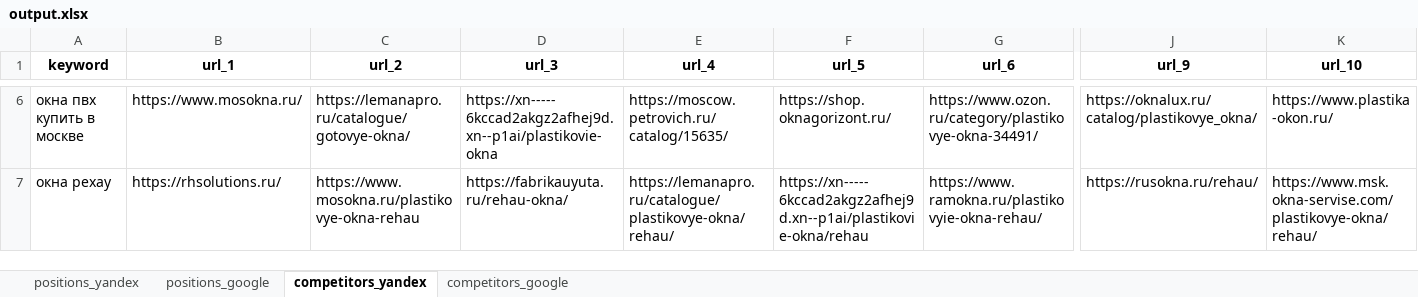
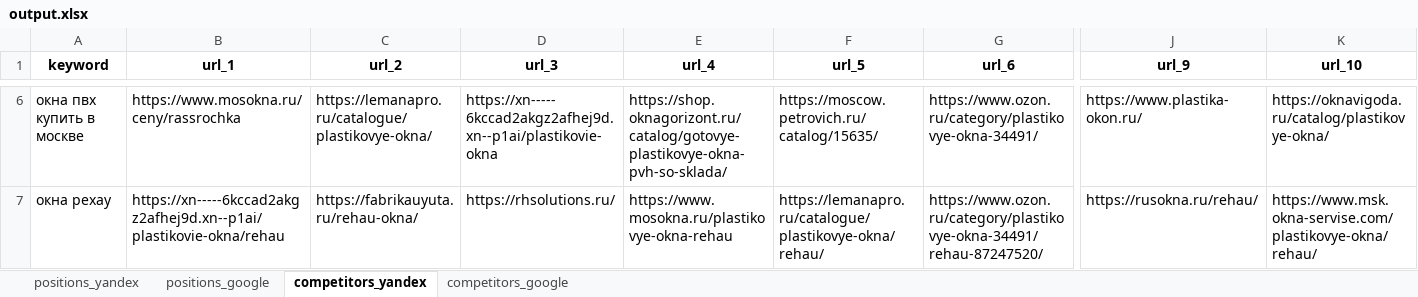
Before and after one commit to rasyllex/seo-projects, an Excel workbook: data/positions/output.xlsx, sheet competitors_yandex, drawn as a sheet; only a part is shown, gaps mark what is left out; values as stored, in another font and other column widths than the file's, no borders; the diff covers the shown part only; the diff names each change by its address in the sheet, - before the commit and + after, or states it on an @@ line.

```diff
--- a/data/positions/output.xlsx (sheet competitors_yandex)
+++ b/data/positions/output.xlsx (sheet competitors_yandex)
-B6 (url_1): https://www.mosokna.ru/
+B6 (url_1): https://www.mosokna.ru/ceny/rassrochka
-C6 (url_2): https://lemanapro.ru/catalogue/gotovye-okna/
+C6 (url_2): https://lemanapro.ru/catalogue/plastikovye-okna/
-E6 (url_4): https://moscow.petrovich.ru/catalog/15635/
+E6 (url_4): https://shop.oknagorizont.ru/catalog/gotovye-plastikovye-okna-pvh-so-sklada/
-F6 (url_5): https://shop.oknagorizont.ru/
+F6 (url_5): https://moscow.petrovich.ru/catalog/15635/
-J6 (url_9): https://oknalux.ru/catalog/plastikovye_okna/
+J6 (url_9): https://www.plastika-okon.ru/
-K6 (url_10): https://www.plastika-okon.ru/
+K6 (url_10): https://oknavigoda.ru/catalog/plastikovye-okna/
-B7 (url_1): https://rhsolutions.ru/
+B7 (url_1): https://xn-----6kccad2akgz2afhej9d.xn--p1ai/plastikovie-okna/rehau
-C7 (url_2): https://www.mosokna.ru/plastikovye-okna-rehau
+C7 (url_2): https://fabrikauyuta.ru/rehau-okna/
-D7 (url_3): https://fabrikauyuta.ru/rehau-okna/
+D7 (url_3): https://rhsolutions.ru/
-E7 (url_4): https://lemanapro.ru/catalogue/plastikovye-okna/rehau/
+E7 (url_4): https://www.mosokna.ru/plastikovye-okna-rehau
-F7 (url_5): https://xn-----6kccad2akgz2afhej9d.xn--p1ai/plastikovie-okna/rehau
+F7 (url_5): https://lemanapro.ru/catalogue/plastikovye-okna/rehau/
-G7 (url_6): https://www.ramokna.ru/plastikovyie-okna-rehau/
+G7 (url_6): https://www.ozon.ru/category/plastikovye-okna-34491/rehau-87247520/
```
Also changed, not shown: 35 edited cells elsewhere in this sheet, sheet competitors_google, sheet positions_yandex, sheet positions_google, 42 other files.
